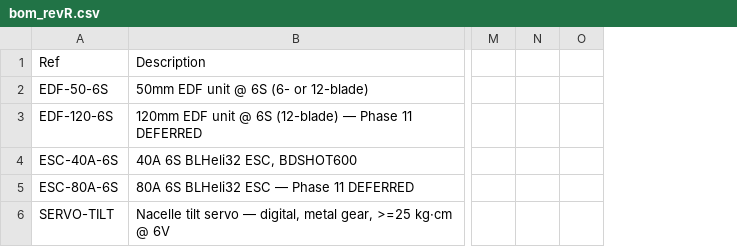
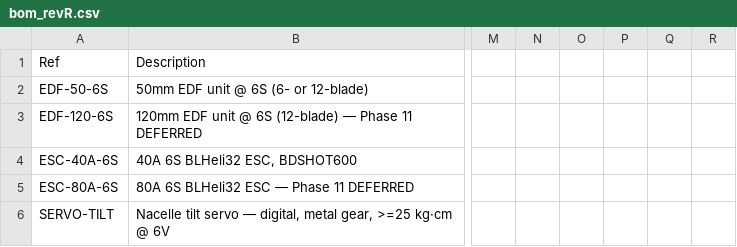
Before and after one commit to Stab-Rabbit-coding/Serenity-UAV, a CSV file: current-specification/bom_revR.csv, drawn as a sheet; only a part is shown, gaps mark what is left out; removed rows and columns are numbered as before the commit, all else as after; the diff covers the shown part only; the diff names each change by its address in the sheet, - before the commit and + after, or states it on an @@ line.

```diff
--- a/current-specification/bom_revR.csv
+++ b/current-specification/bom_revR.csv
-column O, empty
+column O, empty
+column P, empty
+column Q, empty
+column R, empty
```
Also changed, not shown: 10 edited cells elsewhere in this file, 1 other file.
